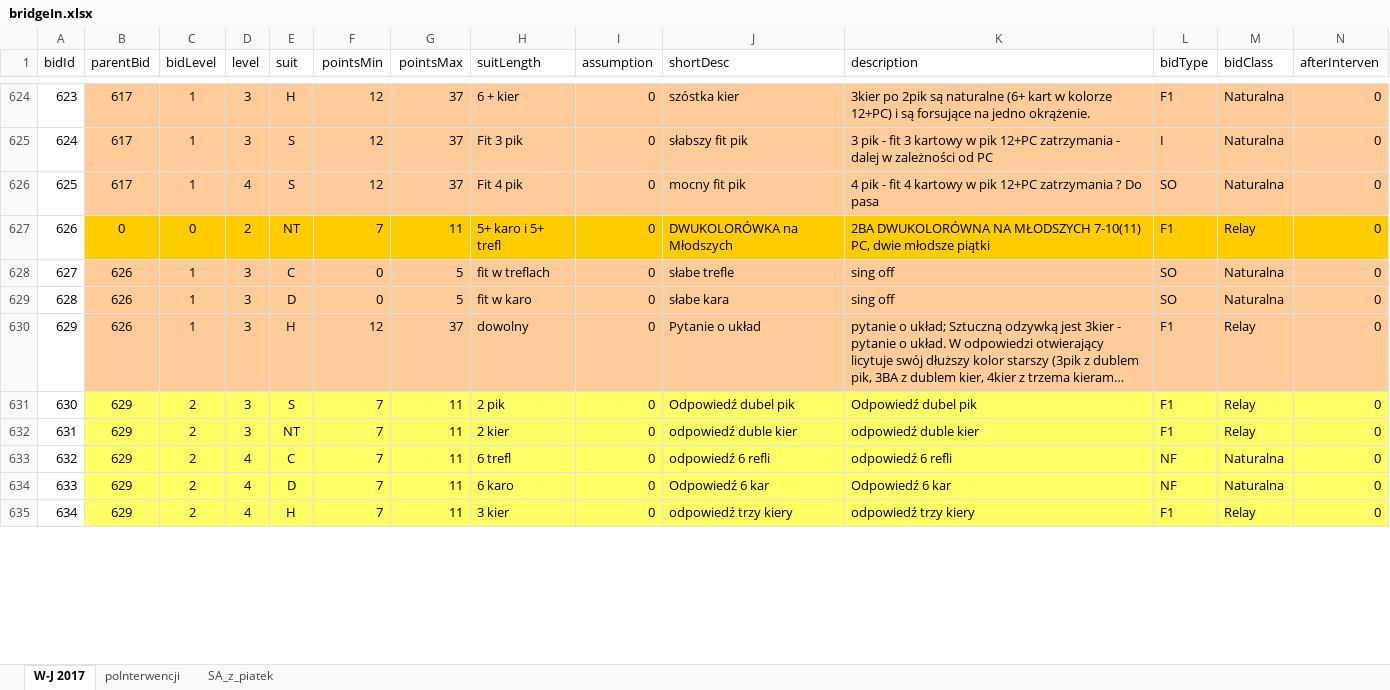
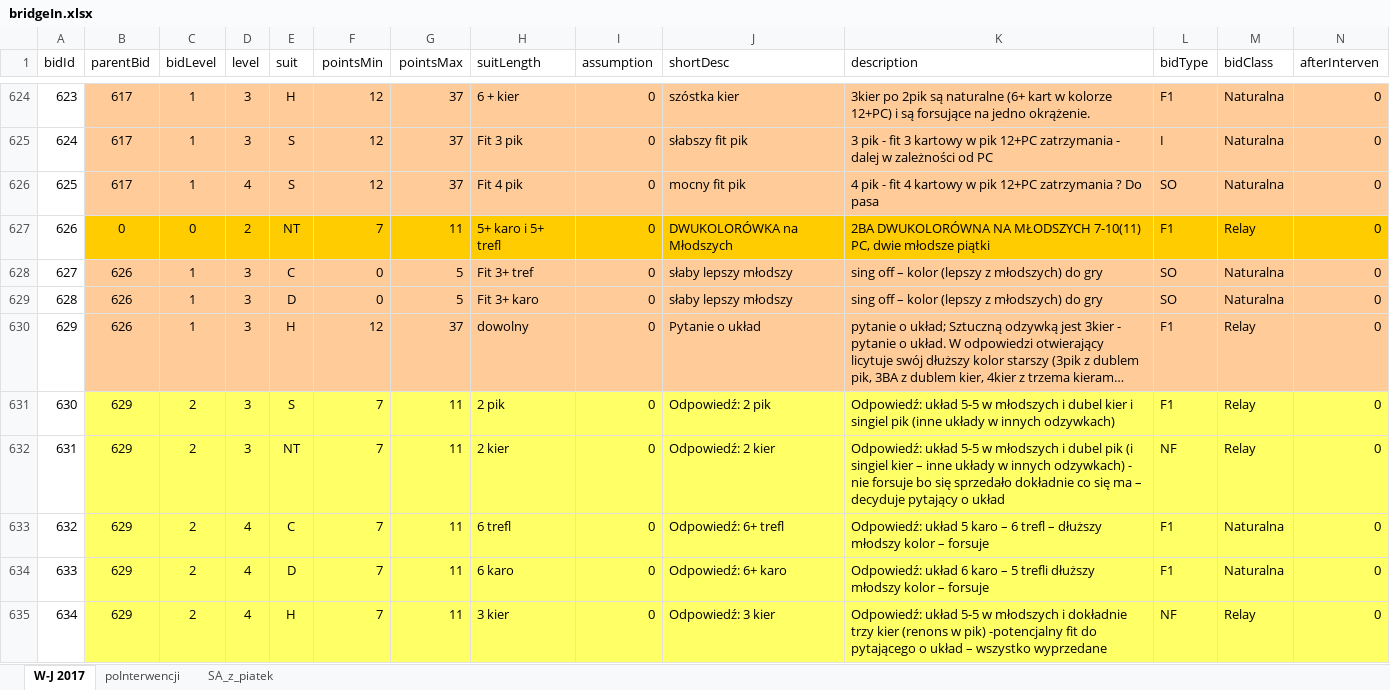
Before and after one commit to prubach/WebBridgeBidding, an Excel workbook: bridgeIn.xlsx, sheet W-J 2017, drawn as a sheet; only a part is shown, gaps mark what is left out; long unchanged cells end in …; values as stored, in another font and other column widths than the file's, no borders; the diff covers the shown part only; the diff names each change by its address in the sheet, - before the commit and + after, or states it on an @@ line.

Commit message:
new bids with verstion Before(-1)/After(1) + many corection in exel with description, good version of icon (not important)

```diff
--- a/bridgeIn.xlsx (sheet W-J 2017)
+++ b/bridgeIn.xlsx (sheet W-J 2017)
-H628 (suitLength): fit w treflach
+H628 (suitLength): Fit 3+ tref
-J628 (shortDesc): słabe trefle
+J628 (shortDesc): słaby lepszy młodszy
-K628:K629 (description): sing off
+K628:K629 (description): sing off – kolor (lepszy z młodszych) do gry
-H629 (suitLength): fit w karo
+H629 (suitLength): Fit 3+ karo
-J629 (shortDesc): słabe kara
+J629 (shortDesc): słaby lepszy młodszy
-J631 (shortDesc): Odpowiedź dubel pik
+J631 (shortDesc): Odpowiedź: 2 pik
-K631 (description): Odpowiedź dubel pik
+K631 (description): Odpowiedź: układ 5-5 w młodszych i dubel kier i singiel pik (inne układy w innych odzywkach)
-J632 (shortDesc): odpowiedź duble kier
+J632 (shortDesc): Odpowiedź: 2 kier
-K632 (description): odpowiedź duble kier
+K632 (description): Odpowiedź: układ 5-5 w młodszych i dubel pik (i singiel kier – inne układy w innych odzywkach) - nie forsuje bo się sprzedało dokładnie co się ma – decyduje pytający o układ
-L632 (bidType): F1
+L632 (bidType): NF
-J633 (shortDesc): odpowiedź 6 refli
+J633 (shortDesc): Odpowiedź: 6+ trefl
-K633 (description): odpowiedź 6 refli
+K633 (description): Odpowiedź: układ 5 karo – 6 trefl – dłuższy młodszy kolor – forsuje
-L633:L634 (bidType): NF
+L633:L634 (bidType): F1
-J634 (shortDesc): Odpowiedź 6 kar
+J634 (shortDesc): Odpowiedź: 6+ karo
-K634 (description): Odpowiedź 6 kar
+K634 (description): Odpowiedź: układ 6 karo – 5 trefli dłuższy młodszy kolor – forsuje
-J635 (shortDesc): odpowiedź trzy kiery
+J635 (shortDesc): Odpowiedź: 3 kier
-K635 (description): odpowiedź trzy kiery
+K635 (description): Odpowiedź: układ 5-5 w młodszych i dokładnie trzy kier (renons w pik) -potencjalny fit do pytającego o układ – wszystko wyprzedane
-L635 (bidType): F1
+L635 (bidType): NF
```
Also changed, not shown: 2 added rows, 58 edited cells and row numbers in column A elsewhere in this sheet, formulas that keep their value, 1 other file.
